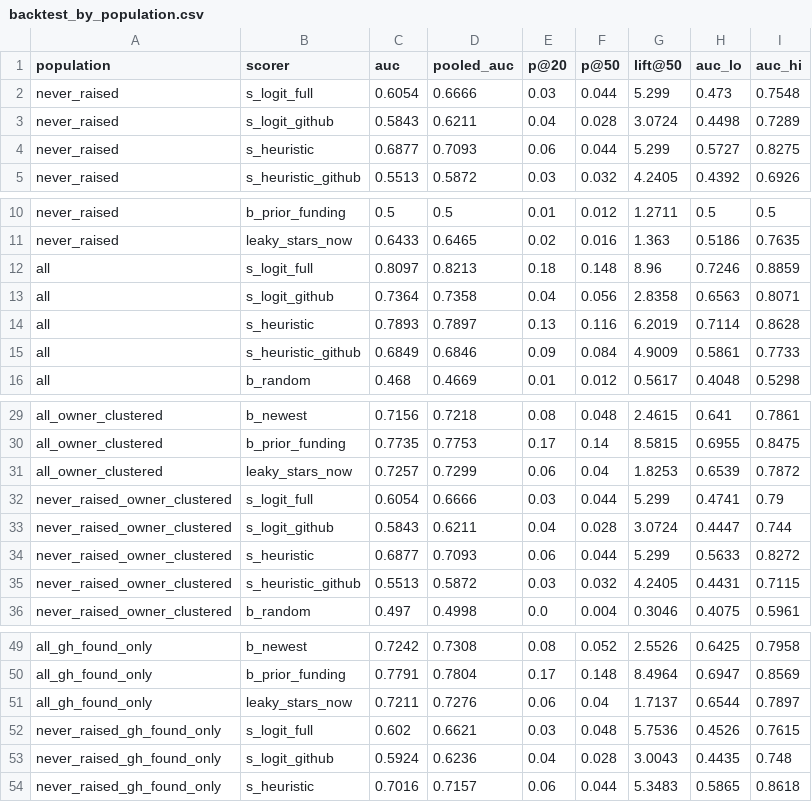
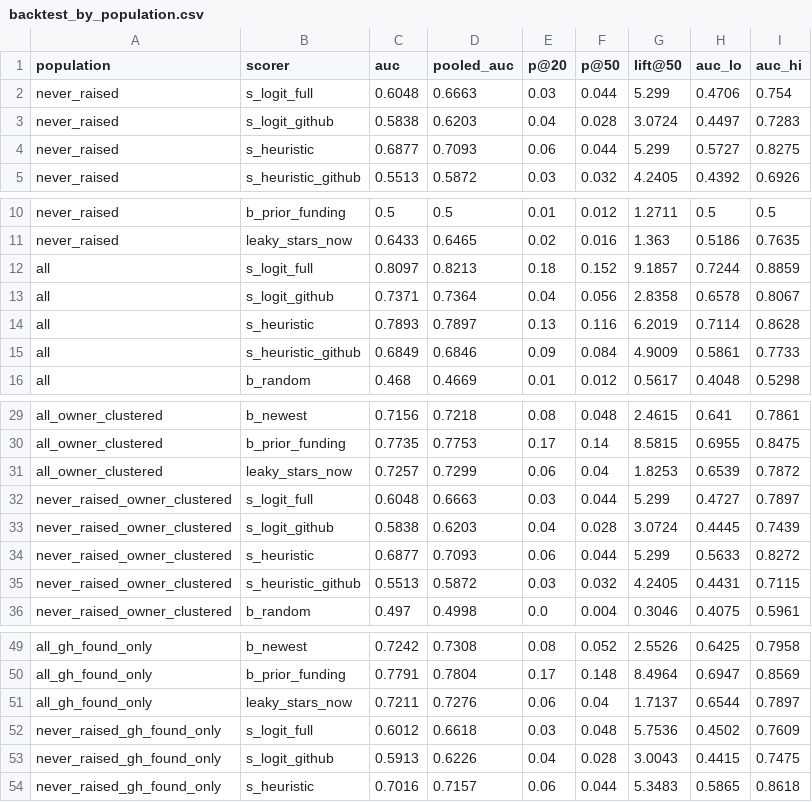
Before and after one commit to TonyLee-99/venture-ai-os, a CSV file: extracts/backtest_by_population.csv, drawn as a sheet; only a part is shown, gaps mark what is left out; the diff covers the shown part only.

```diff
--- a/extracts/backtest_by_population.csv
+++ b/extracts/backtest_by_population.csv
@@ -1,4 +1,4 @@
 population,scorer,auc,pooled_auc,p@20,p@50,lift@50,auc_lo,auc_hi
-never_raised,s_logit_full,0.6054,0.6666,0.03,0.044,5.299,0.473,0.7548
-never_raised,s_logit_github,0.5843,0.6211,0.04,0.028,3.0724,0.4498,0.7289
+never_raised,s_logit_full,0.6048,0.6663,0.03,0.044,5.299,0.4706,0.754
+never_raised,s_logit_github,0.5838,0.6203,0.04,0.028,3.0724,0.4497,0.7283
 never_raised,s_heuristic,0.6877,0.7093,0.06,0.044,5.299,0.5727,0.8275
@@ -11,4 +11,4 @@ never_raised,b_prior_funding,0.5,0.5,0.01,0.012,1.2711,0.5,0.5
 never_raised,leaky_stars_now,0.6433,0.6465,0.02,0.016,1.363,0.5186,0.7635
-all,s_logit_full,0.8097,0.8213,0.18,0.148,8.96,0.7246,0.8859
-all,s_logit_github,0.7364,0.7358,0.04,0.056,2.8358,0.6563,0.8071
+all,s_logit_full,0.8097,0.8213,0.18,0.152,9.1857,0.7244,0.8859
+all,s_logit_github,0.7371,0.7364,0.04,0.056,2.8358,0.6578,0.8067
 all,s_heuristic,0.7893,0.7897,0.13,0.116,6.2019,0.7114,0.8628
@@ -31,4 +31,4 @@ all_owner_clustered,b_prior_funding,0.7735,0.7753,0.17,0.14,8.5815,0.6955,0.8475
 all_owner_clustered,leaky_stars_now,0.7257,0.7299,0.06,0.04,1.8253,0.6539,0.7872
-never_raised_owner_clustered,s_logit_full,0.6054,0.6666,0.03,0.044,5.299,0.4741,0.79
-never_raised_owner_clustered,s_logit_github,0.5843,0.6211,0.04,0.028,3.0724,0.4447,0.744
+never_raised_owner_clustered,s_logit_full,0.6048,0.6663,0.03,0.044,5.299,0.4727,0.7897
+never_raised_owner_clustered,s_logit_github,0.5838,0.6203,0.04,0.028,3.0724,0.4445,0.7439
 never_raised_owner_clustered,s_heuristic,0.6877,0.7093,0.06,0.044,5.299,0.5633,0.8272
@@ -51,4 +51,4 @@ all_gh_found_only,b_prior_funding,0.7791,0.7804,0.17,0.148,8.4964,0.6947,0.8569
 all_gh_found_only,leaky_stars_now,0.7211,0.7276,0.06,0.04,1.7137,0.6544,0.7897
-never_raised_gh_found_only,s_logit_full,0.602,0.6621,0.03,0.048,5.7536,0.4526,0.7615
-never_raised_gh_found_only,s_logit_github,0.5924,0.6236,0.04,0.028,3.0043,0.4435,0.748
+never_raised_gh_found_only,s_logit_full,0.6012,0.6618,0.03,0.048,5.7536,0.4502,0.7609
+never_raised_gh_found_only,s_logit_github,0.5913,0.6226,0.04,0.028,3.0043,0.4415,0.7475
 never_raised_gh_found_only,s_heuristic,0.7016,0.7157,0.06,0.044,5.3483,0.5865,0.8618
```
Also changed, not shown: 13 edited cells elsewhere in this file, extracts/backtest_by_t0.csv, extracts/backtest_scores_by_protocol.csv, 8 other files.
